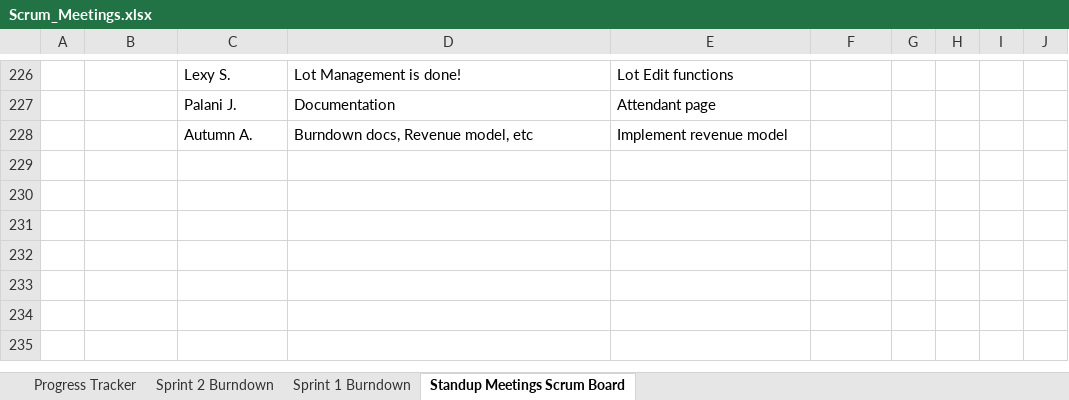
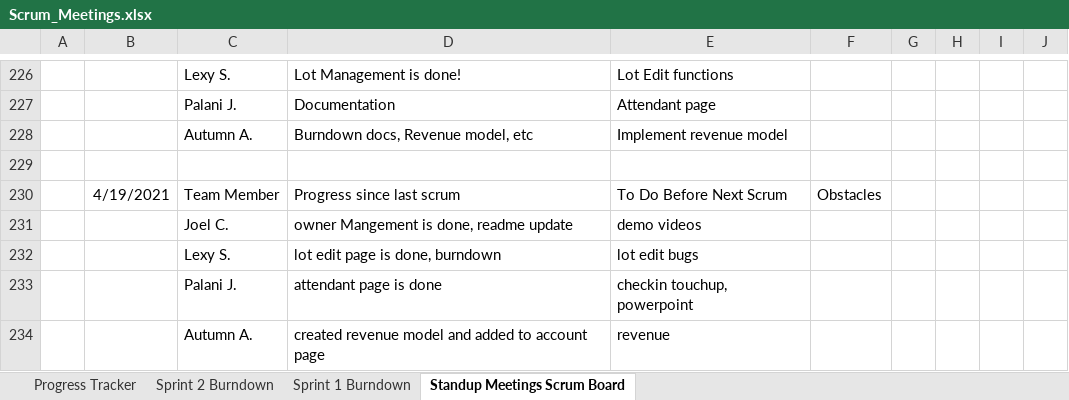
Before and after one commit to lexykj/TheDjinns-Group10, an Excel workbook: docs/Project_Management/Scrum_Meetings.xlsx, sheet Standup Meetings Scrum Board, drawn as a sheet; only a part is shown, gaps mark what is left out; values as stored, in another font and other column widths than the file's, no borders; the diff names each change by its address in the sheet, - before the commit and + after, or states it on an @@ line.

Commit message:
Standup in excel

```diff
--- a/docs/Project_Management/Scrum_Meetings.xlsx (sheet Standup Meetings Scrum Board)
+++ b/docs/Project_Management/Scrum_Meetings.xlsx (sheet Standup Meetings Scrum Board)
+row 229: (empty)
+row 230:  | 4/19/2021 | Team Member | Progress since last scrum | To Do Before Next Scrum | Obstacles
+row 231:  |  | Joel C. | owner Mangement is done, readme update | demo videos
+row 232:  |  | Lexy S. | lot edit page is done, burndown | lot edit bugs
+row 233:  |  | Palani J. | attendant page is done | checkin touchup, powerpoint
+row 234:  |  | Autumn A. | created revenue model and added to account page | revenue
```
Also changed, not shown: charts or pictures.
